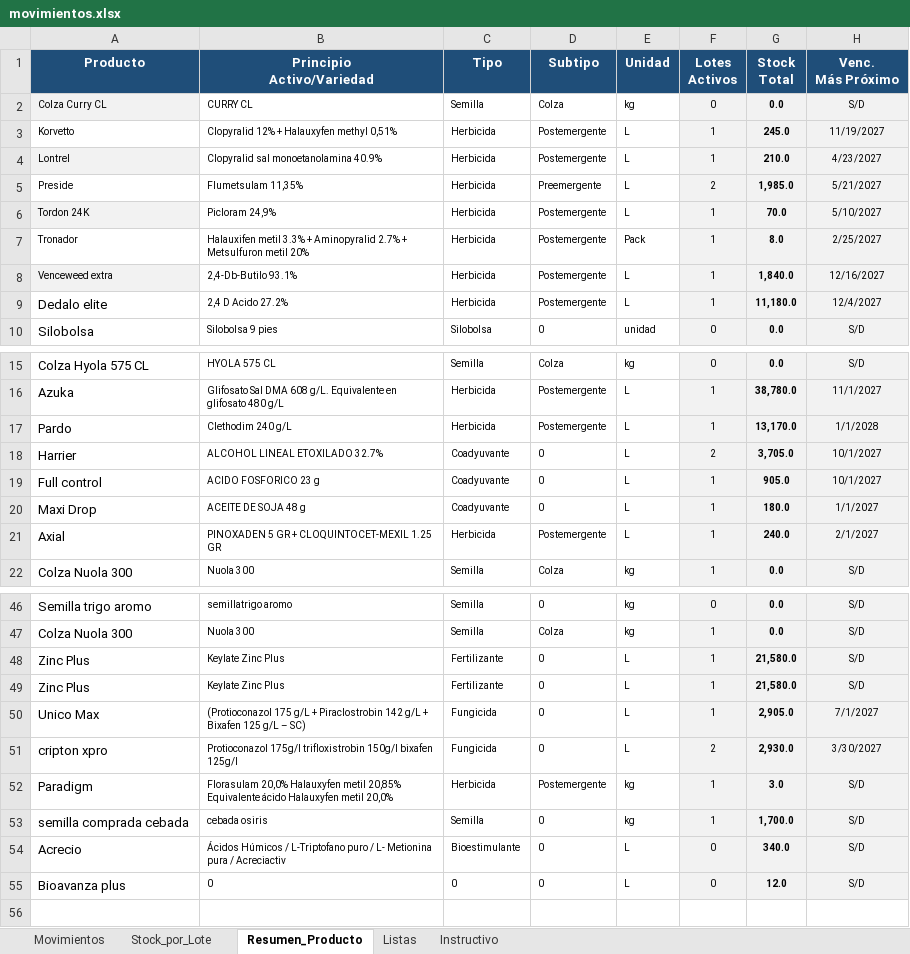
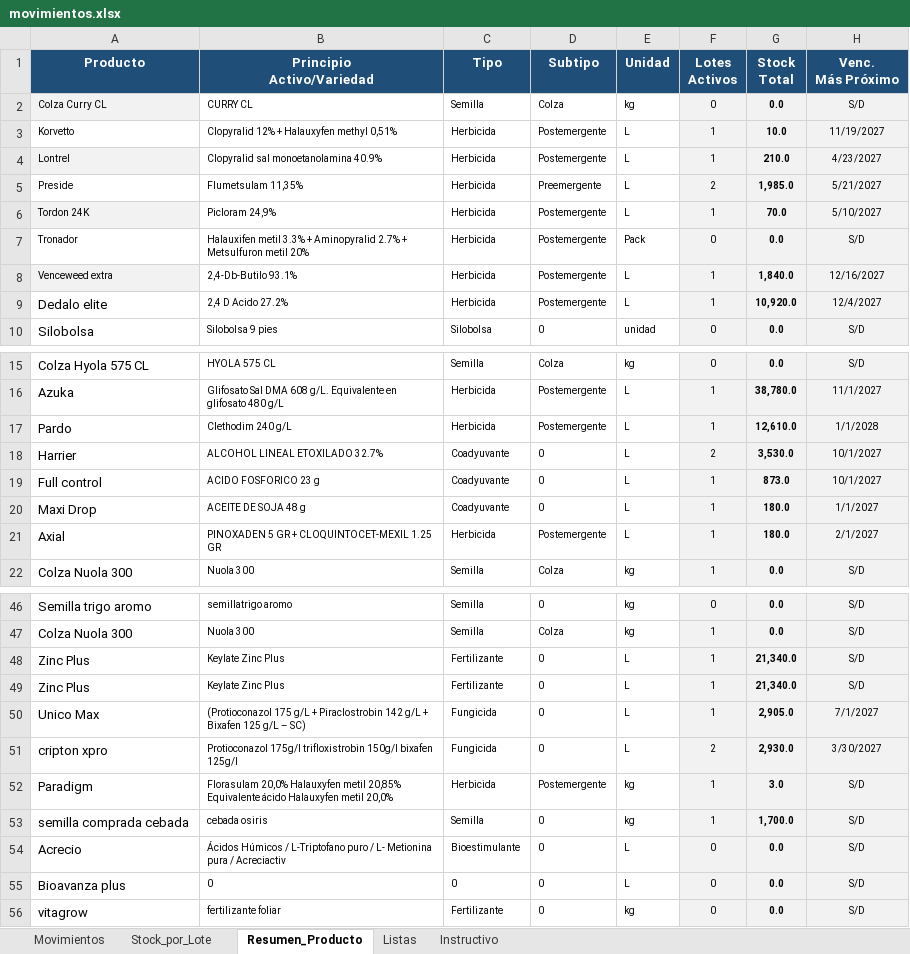
Before and after one commit to CeibosGroup/stock-galpon-hub, an Excel workbook: movimientos.xlsx, sheet Resumen_Producto, drawn as a sheet; only a part is shown, gaps mark what is left out; values as stored, in another font and other column widths than the file's, no borders; conditional formats not drawn; the diff names each change by its address in the sheet, - before the commit and + after, or states it on an @@ line.

```diff
--- a/movimientos.xlsx (sheet Resumen_Producto)
+++ b/movimientos.xlsx (sheet Resumen_Producto)
-G3 (Stock Total): 245.0
+G3 (Stock Total): 10.0
-F7 (Lotes Activos): 1
+F7 (Lotes Activos): 0
-G7 (Stock Total): 8.0
+G7 (Stock Total): 0.0
-H7 (Venc. Más Próximo): 2/25/2027
+H7 (Venc. Más Próximo): S/D
-G9 (Stock Total): 11,180.0
+G9 (Stock Total): 10,920.0
-G17 (Stock Total): 13,170.0
+G17 (Stock Total): 12,610.0
-G18 (Stock Total): 3,705.0
+G18 (Stock Total): 3,530.0
-G19 (Stock Total): 905.0
+G19 (Stock Total): 873.0
-G21 (Stock Total): 240.0
+G21 (Stock Total): 180.0
-G48:G49 (Stock Total): 21,580.0
+G48:G49 (Stock Total): 21,340.0
-G54 (Stock Total): 340.0
+G54 (Stock Total): 0.0
-G55 (Stock Total): 12.0
+G55 (Stock Total): 0.0
+row 56: vitagrow | fertilizante foliar | Fertilizante | 0 | kg | 0 | 0.0 | S/D
```
Also changed, not shown: sheet Movimientos, sheet Stock_por_Lote, hidden cells.
